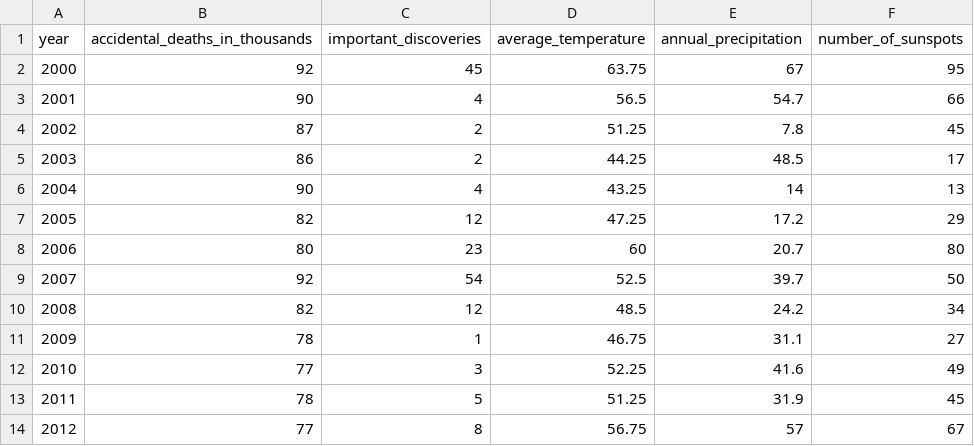
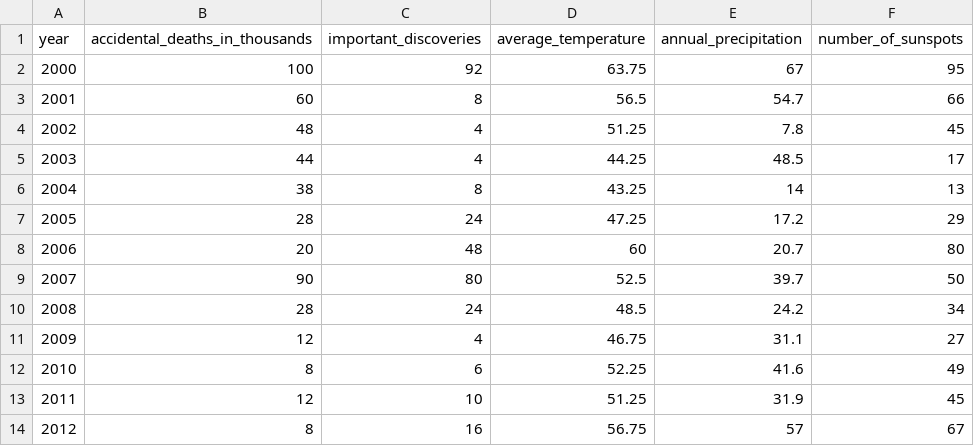
Before and after one commit to LSharkette/d3_lesson, a CSV file: data.csv, drawn as a sheet.

```diff
--- a/data.csv
+++ b/data.csv
@@ -1,14 +1,14 @@
 year,accidental_deaths_in_thousands,important_discoveries,average_temperature,annual_precipitation,number_of_sunspots
-2000,92,45,63.75,67,95
-2001,90,4,56.5,54.7,66
-2002,87,2,51.25,7.8,45
-2003,86,2,44.25,48.5,17
-2004,90,4,43.25,14,13
-2005,82,12,47.25,17.2,29
-2006,80,23,60,20.7,80
-2007,92,54,52.5,39.7,50
-2008,82,12,48.5,24.2,34
-2009,78,1,46.75,31.1,27
-2010,77,3,52.25,41.6,49
-2011,78,5,51.25,31.9,45
-2012,77,8,56.75,57,67
+2000,100,92,63.75,67,95
+2001,60,8,56.5,54.7,66
+2002,48,4,51.25,7.8,45
+2003,44,4,44.25,48.5,17
+2004,38,8,43.25,14,13
+2005,28,24,47.25,17.2,29
+2006,20,48,60,20.7,80
+2007,90,80,52.5,39.7,50
+2008,28,24,48.5,24.2,34
+2009,12,4,46.75,31.1,27
+2010,8,6,52.25,41.6,49
+2011,12,10,51.25,31.9,45
+2012,8,16,56.75,57,67
```
Also changed, not shown: 2 other files.
